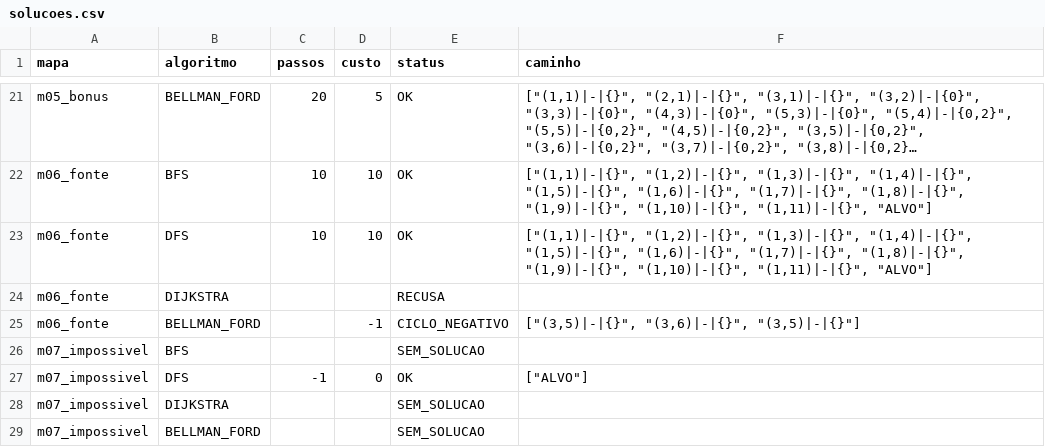
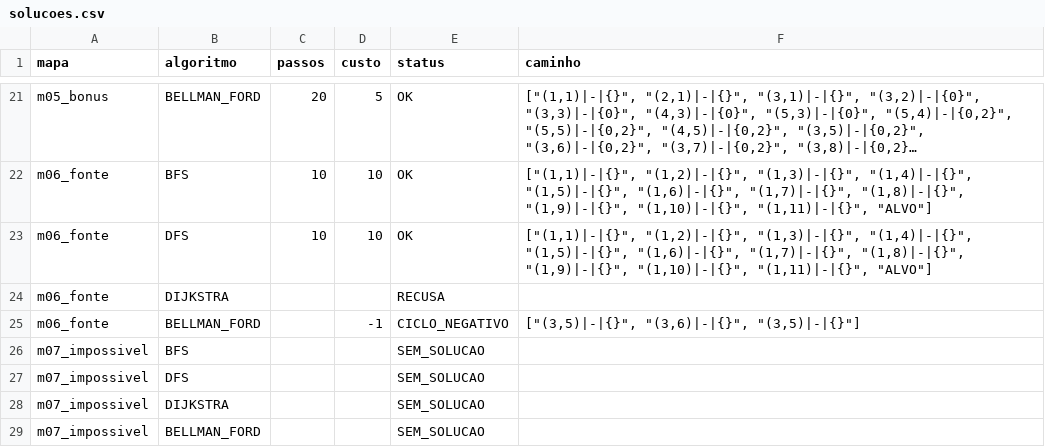
Before and after one commit to eduaab/projeto-grafos, a CSV file: out/parte1/solucoes.csv, drawn as a sheet; only a part is shown, gaps mark what is left out; long unchanged cells end in ….

```diff
--- a/out/parte1/solucoes.csv
+++ b/out/parte1/solucoes.csv
@@ -26,3 +26,3 @@ m06_fonte,BELLMAN_FORD,,-1,CICLO_NEGATIVO,"[""(3,5)|-|{}"", ""(3,6)|-|{}"", ""(3
 m07_impossivel,BFS,,,SEM_SOLUCAO,
-m07_impossivel,DFS,-1,0,OK,"[""ALVO""]"
+m07_impossivel,DFS,,,SEM_SOLUCAO,
 m07_impossivel,DIJKSTRA,,,SEM_SOLUCAO,
```
Also changed, not shown: 3 other files.
